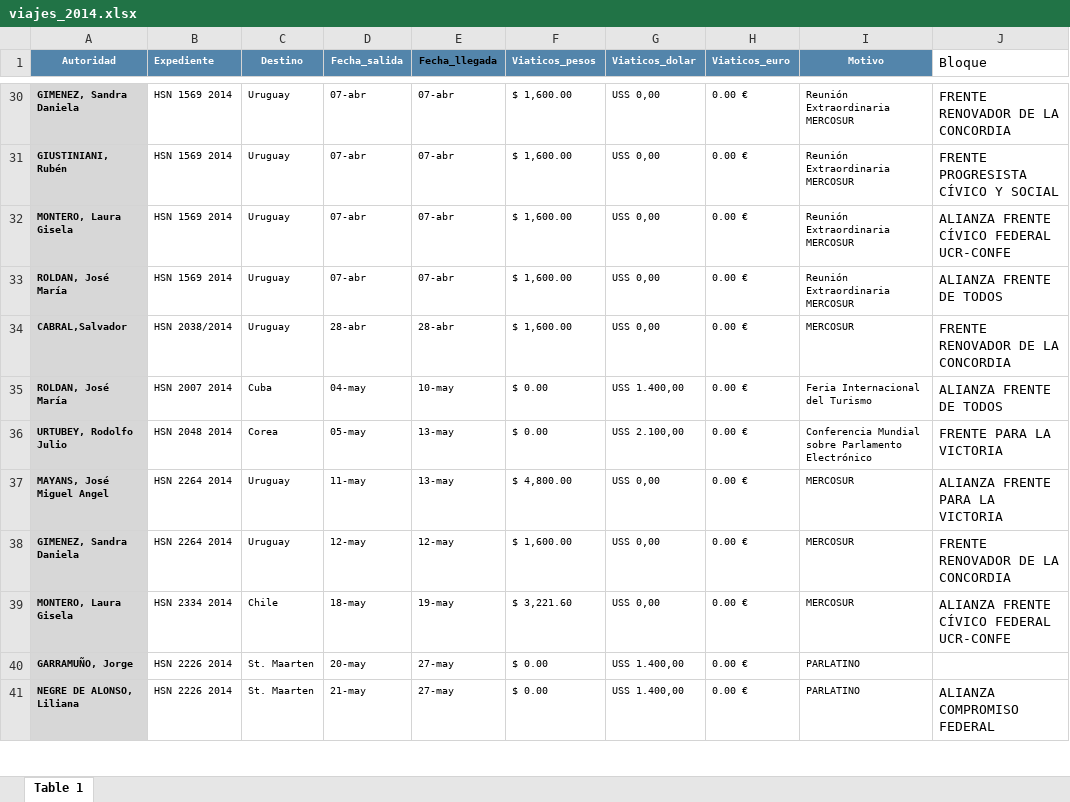
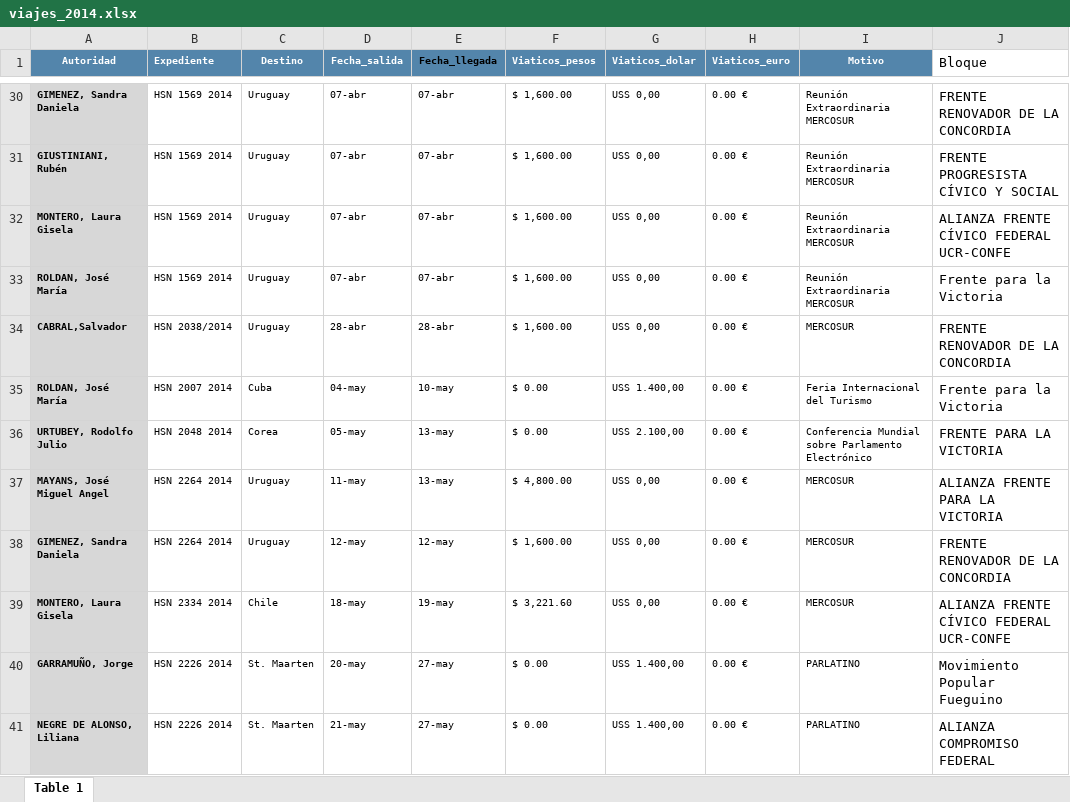
Before and after one commit to OpenDataR4/datos, an Excel workbook: senado_viajes/originales/viajes_2014.xlsx, sheet Table 1, drawn as a sheet; only a part is shown, gaps mark what is left out; values as stored, in another font and other column widths than the file's, no borders; the diff covers the shown part only; the diff names each change by its address in the sheet, - before the commit and + after, or states it on an @@ line.

Commit message:
nombre correcto bloques

```diff
--- a/senado_viajes/originales/viajes_2014.xlsx (sheet Table 1)
+++ b/senado_viajes/originales/viajes_2014.xlsx (sheet Table 1)
-J33 (Bloque): ALIANZA FRENTE DE TODOS
+J33 (Bloque): Frente para la Victoria
-J35 (Bloque): ALIANZA FRENTE DE TODOS
+J35 (Bloque): Frente para la Victoria
-J40 (Bloque): (empty)
+J40 (Bloque): Movimiento Popular Fueguino
```
Also changed, not shown: 28 edited cells elsewhere in this sheet, senado_viajes/originales/viajes_2012.xlsx, senado_viajes/originales/viajes_2013.xlsx, 1 other file.
